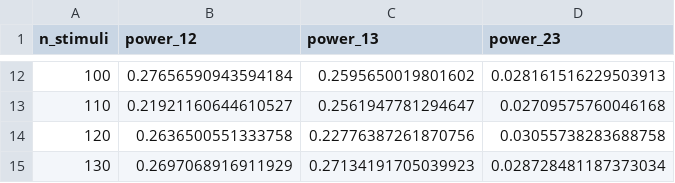
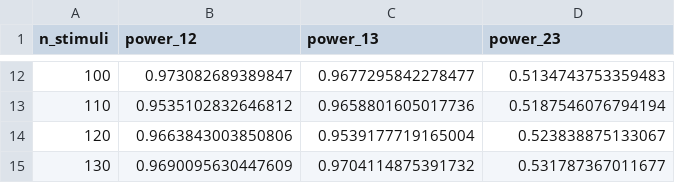
Before and after one commit to Hann-xu/mixed-effects-model-simluation-for-power-analysis, a CSV file: power_analysis_results.csv, drawn as a sheet; only a part is shown, gaps mark what is left out; the diff covers the shown part only.

Commit message:
power equation: change t_critical into effect_size

```diff
--- a/power_analysis_results.csv
+++ b/power_analysis_results.csv
@@ -12,4 +12,4 @@ n_stimuli,power_12,power_13,power_23
-100,0.27656590943594184,0.2595650019801602,0.028161516229503913
-110,0.21921160644610527,0.2561947781294647,0.02709575760046168
-120,0.2636500551333758,0.22776387261870756,0.03055738283688758
-130,0.2697068916911929,0.27134191705039923,0.028728481187373034
+100,0.973082689389847,0.9677295842278477,0.5134743753359483
+110,0.9535102832646812,0.9658801605017736,0.5187546076794194
+120,0.9663843003850806,0.9539177719165004,0.523838875133067
+130,0.9690095630447609,0.9704114875391732,0.531787367011677
```
Also changed, not shown: 30 edited cells elsewhere in this file, 1 other file.
